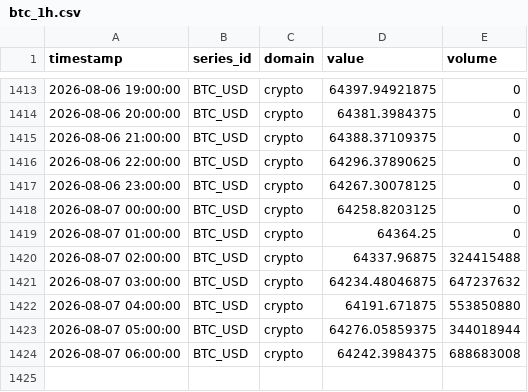
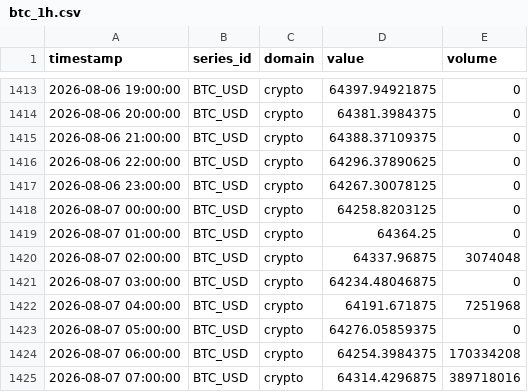
Before and after one commit to salimz-arch/tsf-market-analytics, a CSV file: data/raw/btc_1h.csv, drawn as a sheet; only a part is shown, gaps mark what is left out.

```diff
--- a/data/raw/btc_1h.csv
+++ b/data/raw/btc_1h.csv
@@ -1419,6 +1419,7 @@ timestamp,series_id,domain,value,volume
 2026-08-07 01:00:00,BTC_USD,crypto,64364.25,0
-2026-08-07 02:00:00,BTC_USD,crypto,64337.96875,324415488
-2026-08-07 03:00:00,BTC_USD,crypto,64234.48046875,647237632
-2026-08-07 04:00:00,BTC_USD,crypto,64191.671875,553850880
-2026-08-07 05:00:00,BTC_USD,crypto,64276.05859375,344018944
-2026-08-07 06:00:00,BTC_USD,crypto,64242.3984375,688683008
+2026-08-07 02:00:00,BTC_USD,crypto,64337.96875,3074048
+2026-08-07 03:00:00,BTC_USD,crypto,64234.48046875,0
+2026-08-07 04:00:00,BTC_USD,crypto,64191.671875,7251968
+2026-08-07 05:00:00,BTC_USD,crypto,64276.05859375,0
+2026-08-07 06:00:00,BTC_USD,crypto,64254.3984375,170334208
+2026-08-07 07:00:00,BTC_USD,crypto,64314.4296875,389718016
```
Also changed, not shown: data/forecasts/evaluation.csv, data/forecasts/forecast.csv, 1 other file.
